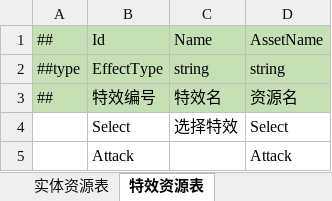
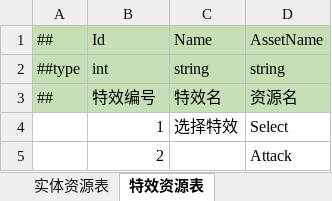
Before and after one commit to cnImpulse/AGame, an Excel workbook: 导表工具/Excels/资源表.xlsx, sheet 特效资源表, drawn as a sheet; values as stored, in another font and other column widths than the file's, no borders; the diff names each change by its address in the sheet, - before the commit and + after, or states it on an @@ line.

```diff
--- a/导表工具/Excels/资源表.xlsx (sheet 特效资源表)
+++ b/导表工具/Excels/资源表.xlsx (sheet 特效资源表)
-B2: EffectType
+B2: int
-B4: Select
+B4: 1
-B5: Attack
+B5: 2
```
Also changed, not shown: sheet 界面资源表, sheet 网格地图特效资源表, sheet 实体资源表, 26 other files.
